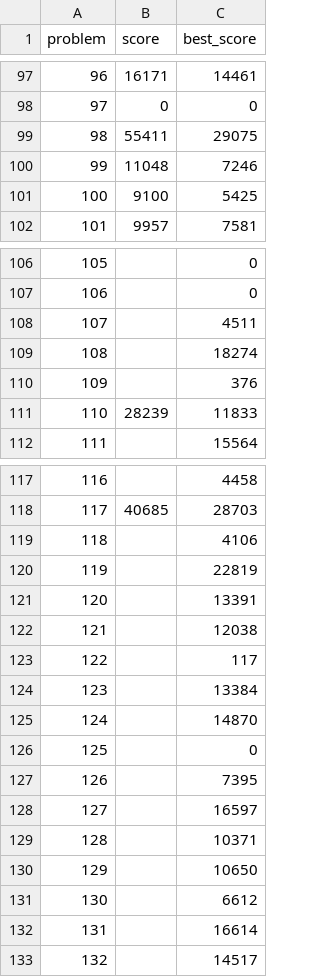
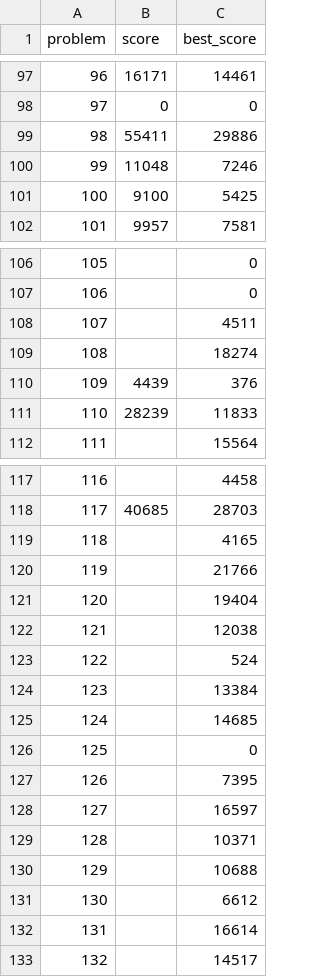
Before and after one commit to closedandrestricted/icfpc2021, a CSV file: submitter/scores.csv, drawn as a sheet; only a part is shown, gaps mark what is left out.

```diff
--- a/submitter/scores.csv
+++ b/submitter/scores.csv
@@ -98,3 +98,3 @@ problem,score,best_score
 97,0,0
-98,55411,29075
+98,55411,29886
 99,11048,7246
@@ -109,3 +109,3 @@ problem,score,best_score
 108,,18274
-109,,376
+109,4439,376
 110,28239,11833
@@ -118,9 +118,9 @@ problem,score,best_score
 117,40685,28703
-118,,4106
-119,,22819
-120,,13391
+118,,4165
+119,,21766
+120,,19404
 121,,12038
-122,,117
+122,,524
 123,,13384
-124,,14870
+124,,14685
 125,,0
@@ -129,3 +129,3 @@ problem,score,best_score
 128,,10371
-129,,10650
+129,,10688
 130,,6612
```
Also changed, not shown: 1 other file.
